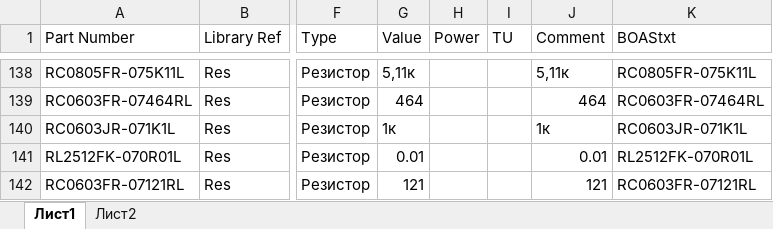
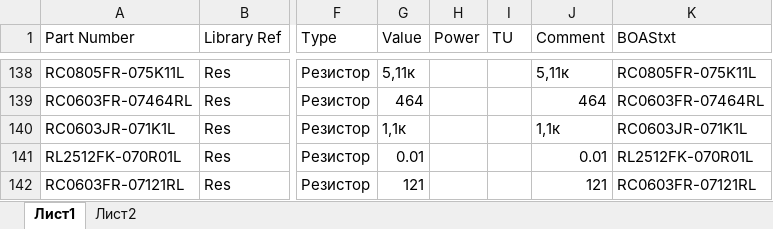
Before and after one commit to work5lov/LibrariesGOST, an Excel workbook: ResGOST.xlsx, sheet Лист1, drawn as a sheet; only a part is shown, gaps mark what is left out; values as stored, in another font and other column widths than the file's, no borders; the diff names each change by its address in the sheet, - before the commit and + after, or states it on an @@ line.

```diff
--- a/ResGOST.xlsx (sheet Лист1)
+++ b/ResGOST.xlsx (sheet Лист1)
-G140 (Value): 1к
+G140 (Value): 1,1к
-J140 (Comment): 1к
+J140 (Comment): 1,1к
```
Also changed, not shown: ConnectorsGOST.xlsx, 1 other file.
